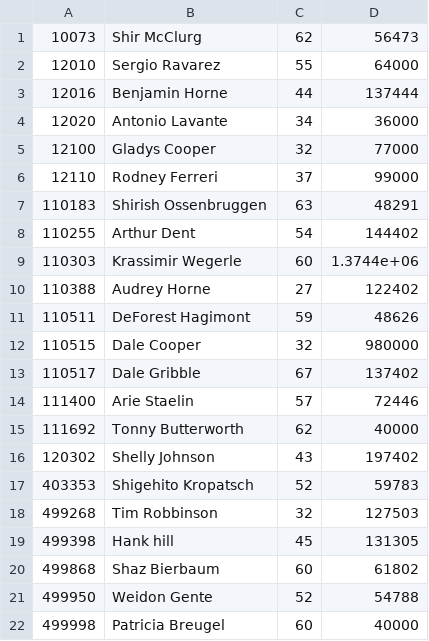
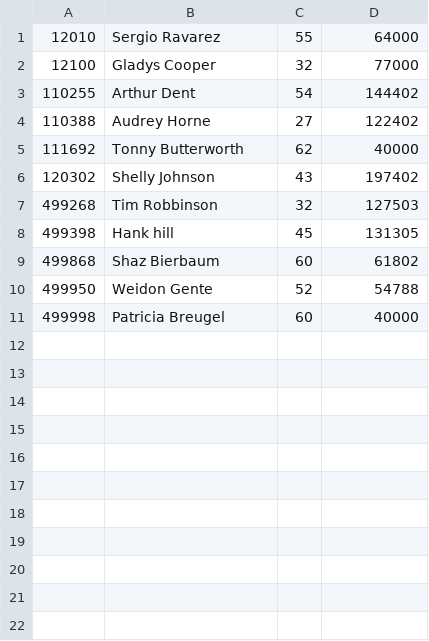
Before and after one commit to Zach-Kauffman/cs440-assignment4, a CSV file: temp1.csv, drawn as a sheet; the diff names each change by its address in the sheet, - before the commit and + after, or states it on an @@ line.

```diff
--- a/temp1.csv
+++ b/temp1.csv
-row 1: 10073 | Shir McClurg | 62 | 56473
-row 3: 12016 | Benjamin Horne | 44 | 137444
-row 4: 12020 | Antonio Lavante | 34 | 36000
-row 6: 12110 | Rodney Ferreri | 37 | 99000
-row 7: 110183 | Shirish Ossenbruggen | 63 | 48291
-row 9: 110303 | Krassimir Wegerle | 60 | 1.3744e+06
-row 11: 110511 | DeForest Hagimont | 59 | 48626
-row 12: 110515 | Dale Cooper | 32 | 980000
-row 13: 110517 | Dale Gribble | 67 | 137402
-row 14: 111400 | Arie Staelin | 57 | 72446
-row 17: 403353 | Shigehito Kropatsch | 52 | 59783
```
Also changed, not shown: join.csv, temp2.csv, 3 other files.
